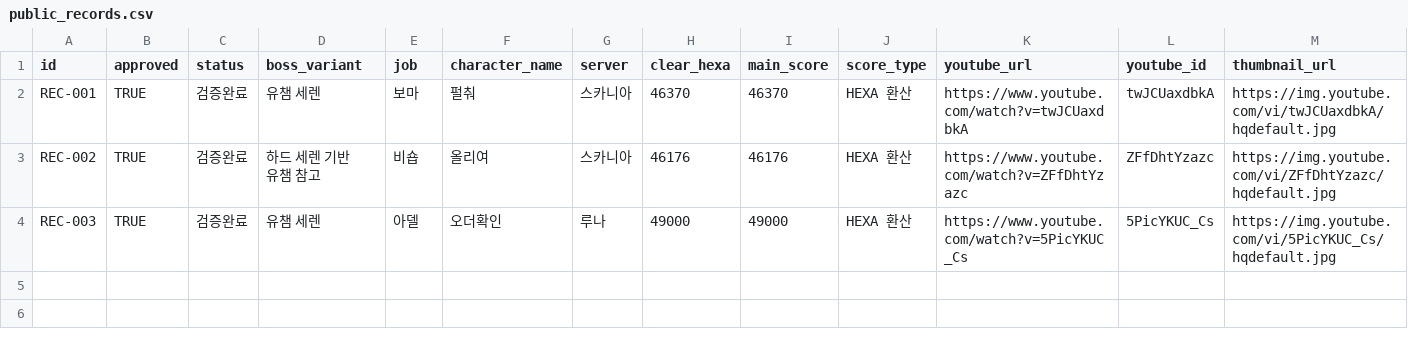
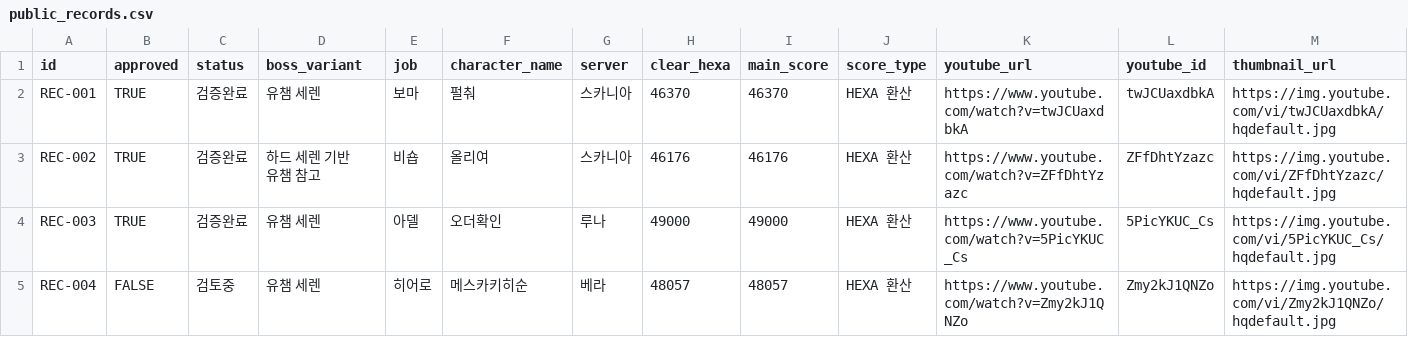
Before and after one commit to kiraki-lab/seren-archive, a CSV file: data/public_records.csv, drawn as a sheet; only a part is shown; rows hold the shown columns only; the diff names each change by its address in the sheet, - before the commit and + after, or states it on an @@ line.

Commit message:
Add REC-004 Hero candidate record

```diff
--- a/data/public_records.csv
+++ b/data/public_records.csv
+row 5: REC-004 | FALSE | 검토중 | 유챔 세렌 | 히어로 | 메스카키히순 | 베라 | 48057 | 48057 | HEXA 환산 | https://www.youtube.com/watch?v=Zmy2kJ1QNZo | Zmy2kJ1QNZo | https://img.youtube.com/vi/Zmy2kJ1QNZo/hqdefault.jpg
```
